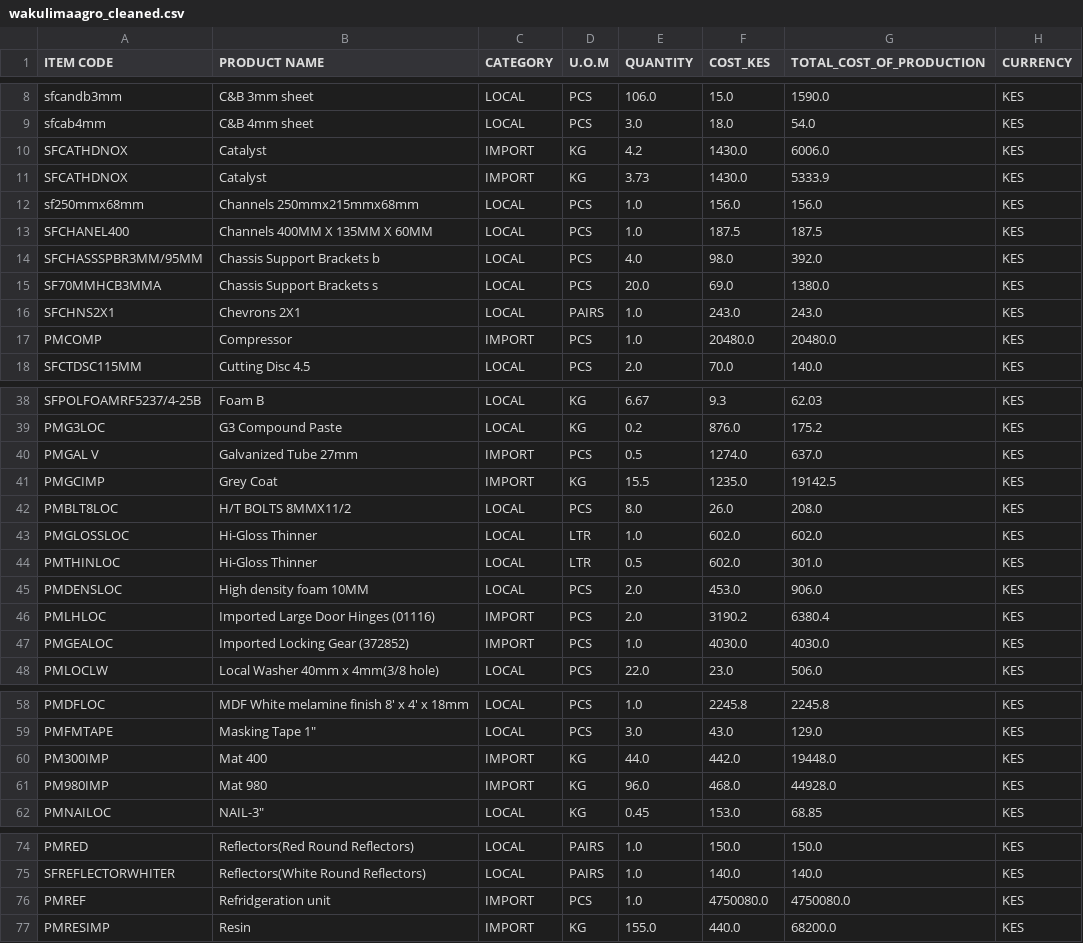
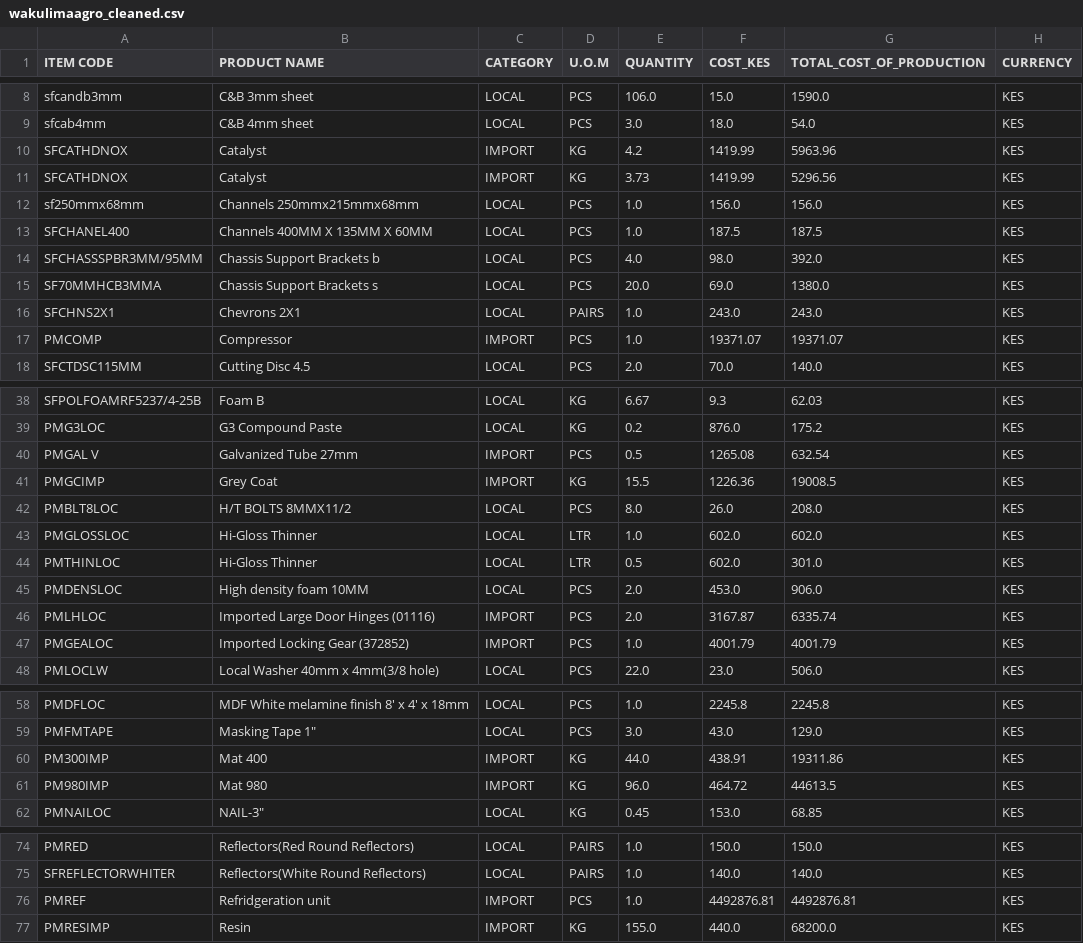
Before and after one commit to mutheumbuta/CostViz_-Python-_Job_Cost-_Analytics, a CSV file: wakulimaagro_cleaned.csv, drawn as a sheet; only a part is shown, gaps mark what is left out; the diff covers the shown part only.

```diff
--- a/wakulimaagro_cleaned.csv
+++ b/wakulimaagro_cleaned.csv
@@ -9,4 +9,4 @@ sfcandb3mm,C&B 3mm sheet,LOCAL,PCS,106.0,15.0,1590.0,KES
 sfcab4mm,C&B 4mm sheet,LOCAL,PCS,3.0,18.0,54.0,KES
-SFCATHDNOX,Catalyst,IMPORT,KG,4.2,1430.0,6006.0,KES
-SFCATHDNOX,Catalyst ,IMPORT,KG,3.73,1430.0,5333.9,KES
+SFCATHDNOX,Catalyst,IMPORT,KG,4.2,1419.99,5963.96,KES
+SFCATHDNOX,Catalyst ,IMPORT,KG,3.73,1419.99,5296.56,KES
 sf250mmx68mm,Channels 250mmx215mmx68mm,LOCAL,PCS,1.0,156.0,156.0,KES
@@ -16,3 +16,3 @@ SF70MMHCB3MMA,Chassis Support Brackets s,LOCAL,PCS,20.0,69.0,1380.0,KES
 SFCHNS2X1,Chevrons 2X1,LOCAL,PAIRS,1.0,243.0,243.0,KES
-PMCOMP,Compressor ,IMPORT,PCS,1.0,20480.0,20480.0,KES
+PMCOMP,Compressor ,IMPORT,PCS,1.0,19371.07,19371.07,KES
 SFCTDSC115MM,Cutting Disc 4.5,LOCAL,PCS,2.0,70.0,140.0,KES
@@ -39,4 +39,4 @@ SFPOLFOAMRF5237/4-25B,Foam B,LOCAL,KG,6.67,9.3,62.03,KES
 PMG3LOC,G3 Compound Paste,LOCAL,KG,0.2,876.0,175.2,KES
-PMGAL V,Galvanized Tube 27mm,IMPORT,PCS,0.5,1274.0,637.0,KES
-PMGCIMP,Grey Coat,IMPORT,KG,15.5,1235.0,19142.5,KES
+PMGAL V,Galvanized Tube 27mm,IMPORT,PCS,0.5,1265.08,632.54,KES
+PMGCIMP,Grey Coat,IMPORT,KG,15.5,1226.36,19008.5,KES
 PMBLT8LOC,H/T BOLTS 8MMX11/2,LOCAL,PCS,8.0,26.0,208.0,KES
@@ -45,4 +45,4 @@ PMTHINLOC,Hi-Gloss Thinner,LOCAL,LTR,0.5,602.0,301.0,KES
 PMDENSLOC,High density foam 10MM,LOCAL,PCS,2.0,453.0,906.0,KES
-PMLHLOC,Imported Large Door Hinges (01116),IMPORT,PCS,2.0,3190.2,6380.4,KES
-PMGEALOC,Imported Locking Gear (372852),IMPORT,PCS,1.0,4030.0,4030.0,KES
+PMLHLOC,Imported Large Door Hinges (01116),IMPORT,PCS,2.0,3167.87,6335.74,KES
+PMGEALOC,Imported Locking Gear (372852),IMPORT,PCS,1.0,4001.79,4001.79,KES
 PMLOCLW,Local Washer 40mm x 4mm(3/8 hole),LOCAL,PCS,22.0,23.0,506.0,KES
@@ -59,4 +59,4 @@ PMDFLOC,MDF White melamine finish 8' x 4' x 18mm,LOCAL,PCS,1.0,2245.8,2245.8,KES
 PMFMTAPE,"Masking Tape 1""",LOCAL,PCS,3.0,43.0,129.0,KES
-PM300IMP,Mat 400,IMPORT,KG,44.0,442.0,19448.0,KES
-PM980IMP,Mat 980,IMPORT,KG,96.0,468.0,44928.0,KES
+PM300IMP,Mat 400,IMPORT,KG,44.0,438.91,19311.86,KES
+PM980IMP,Mat 980,IMPORT,KG,96.0,464.72,44613.5,KES
 PMNAILOC,"NAIL-3""",LOCAL,KG,0.45,153.0,68.85,KES
@@ -75,3 +75,3 @@ PMRED,Reflectors(Red Round Reflectors),LOCAL,PAIRS,1.0,150.0,150.0,KES
 SFREFLECTORWHITER,Reflectors(White Round Reflectors),LOCAL,PAIRS,1.0,140.0,140.0,KES
-PMREF,Refridgeration unit,IMPORT,PCS,1.0,4750080.0,4750080.0,KES
+PMREF,Refridgeration unit,IMPORT,PCS,1.0,4492876.81,4492876.81,KES
 PMRESIMP,Resin ,IMPORT,KG,155.0,440.0,68200.0,KES
```
Also changed, not shown: 4 edited cells elsewhere in this file, 5 other files.
